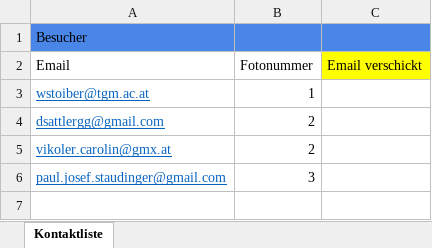
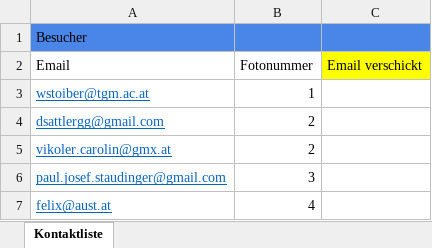
Before and after one commit to rsebestian-tgm/FotoLabor, an Excel workbook: KundenInfo/list.xlsx, sheet Kontaktliste, drawn as a sheet; values as stored, in another font and other column widths than the file's, no borders; the diff names each change by its address in the sheet, - before the commit and + after, or states it on an @@ line.

Commit message:
Update list.xlsx

```diff
--- a/KundenInfo/list.xlsx (sheet Kontaktliste)
+++ b/KundenInfo/list.xlsx (sheet Kontaktliste)
+row 7: felix@aust.at | 4
```
